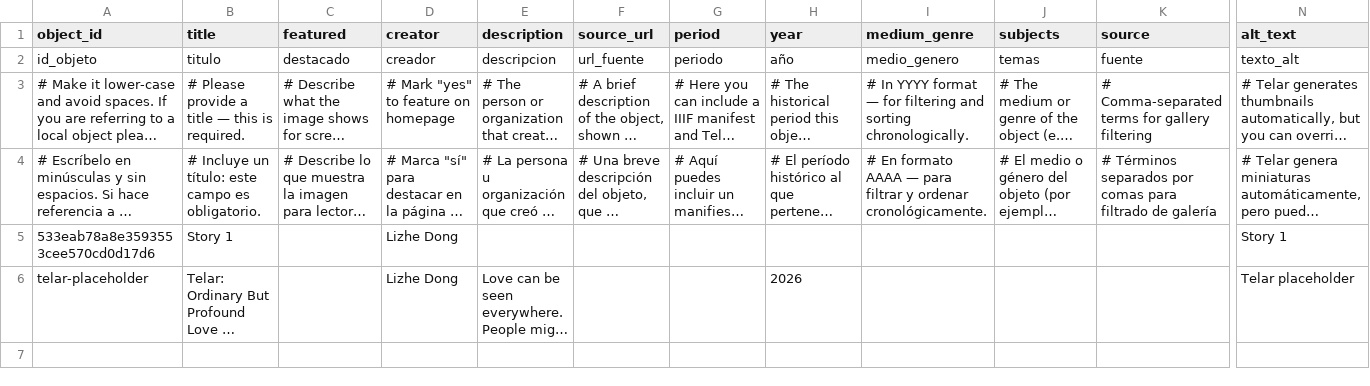
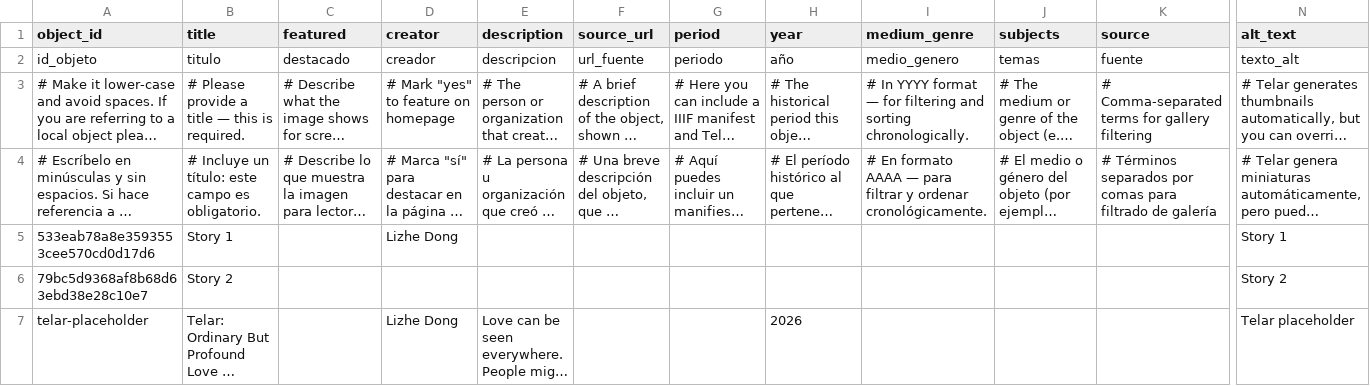
Before and after one commit to Lizhe-Dong/essay-2-love-lizhe, a CSV file: telar-content/spreadsheets/objects.csv, drawn as a sheet; only a part is shown, gaps mark what is left out; long unchanged cells end in …; rows hold the shown columns only; the diff names each change by its address in the sheet, - before the commit and + after, or states it on an @@ line.

Commit message:
Add 79bc5d9368af8b68d63ebd38e28c10e7 via Telar Compositor [skip ci]

```diff
--- a/telar-content/spreadsheets/objects.csv
+++ b/telar-content/spreadsheets/objects.csv
+row 6: 79bc5d9368af8b68d63ebd38e28c10e7 | Story 2 |  |  |  |  |  |  |  |  |  | Story 2
```
Also changed, not shown: 1 other file.
